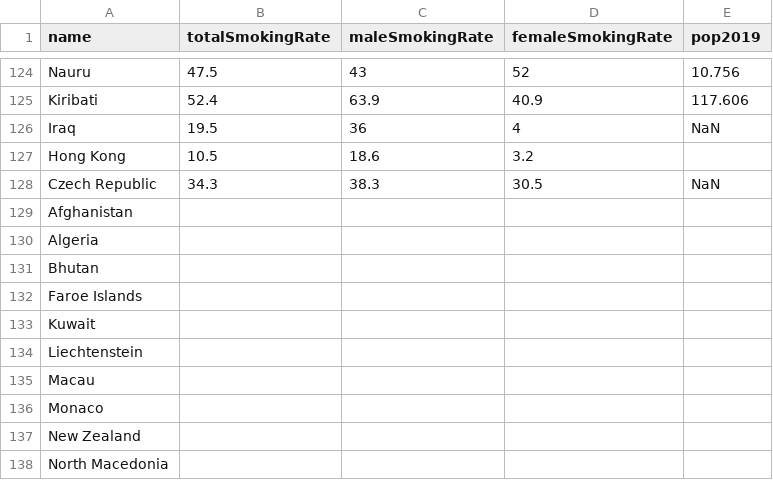
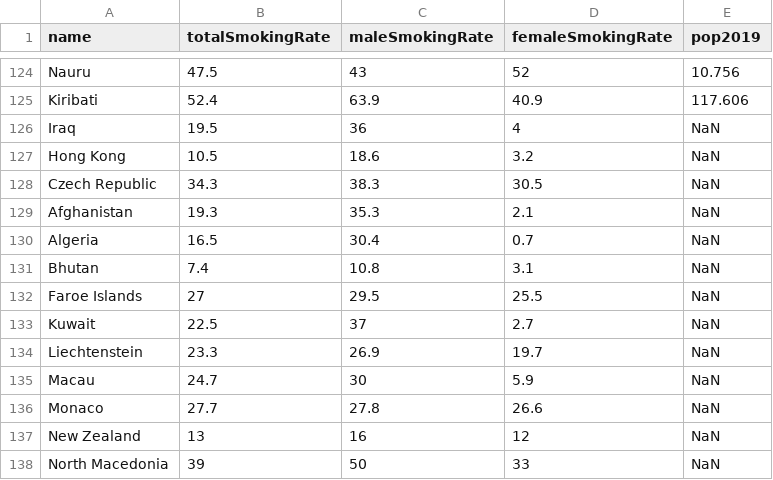
Before and after one commit to Yooru6/Corona-Virus, a CSV file: data/health/smoking_data_worldpopulationreview_com.csv, drawn as a sheet; only a part is shown, gaps mark what is left out; the diff covers the shown part only.

```diff
--- a/data/health/smoking_data_worldpopulationreview_com.csv
+++ b/data/health/smoking_data_worldpopulationreview_com.csv
@@ -126,13 +126,13 @@ Kiribati,52.4,63.9,40.9,117.606
 Iraq,19.5,36,4,NaN
-Hong Kong,10.5,18.6,3.2,
+Hong Kong,10.5,18.6,3.2,NaN
 Czech Republic,34.3,38.3,30.5,NaN
-Afghanistan,,,,
-Algeria,,,,
-Bhutan,,,,
-Faroe Islands,,,,
-Kuwait,,,,
-Liechtenstein,,,,
-Macau,,,,
-Monaco,,,,
-New Zealand,,,,
-North Macedonia,,,,
+Afghanistan,19.3,35.3,2.1,NaN
+Algeria,16.5,30.4,0.7,NaN
+Bhutan,7.4,10.8,3.1,NaN
+Faroe Islands,27,29.5,25.5,NaN
+Kuwait,22.5,37,2.7,NaN
+Liechtenstein,23.3,26.9,19.7,NaN
+Macau,24.7,30,5.9,NaN
+Monaco,27.7,27.8,26.6,NaN
+New Zealand,13,16,12,NaN
+North Macedonia,39,50,33,NaN
```
Also changed, not shown: 24 edited cells elsewhere in this file, corona_bigdata.csv, data/health/Death Rate By Country 2020 - worldpopulationreview.csv, 21 other files.
